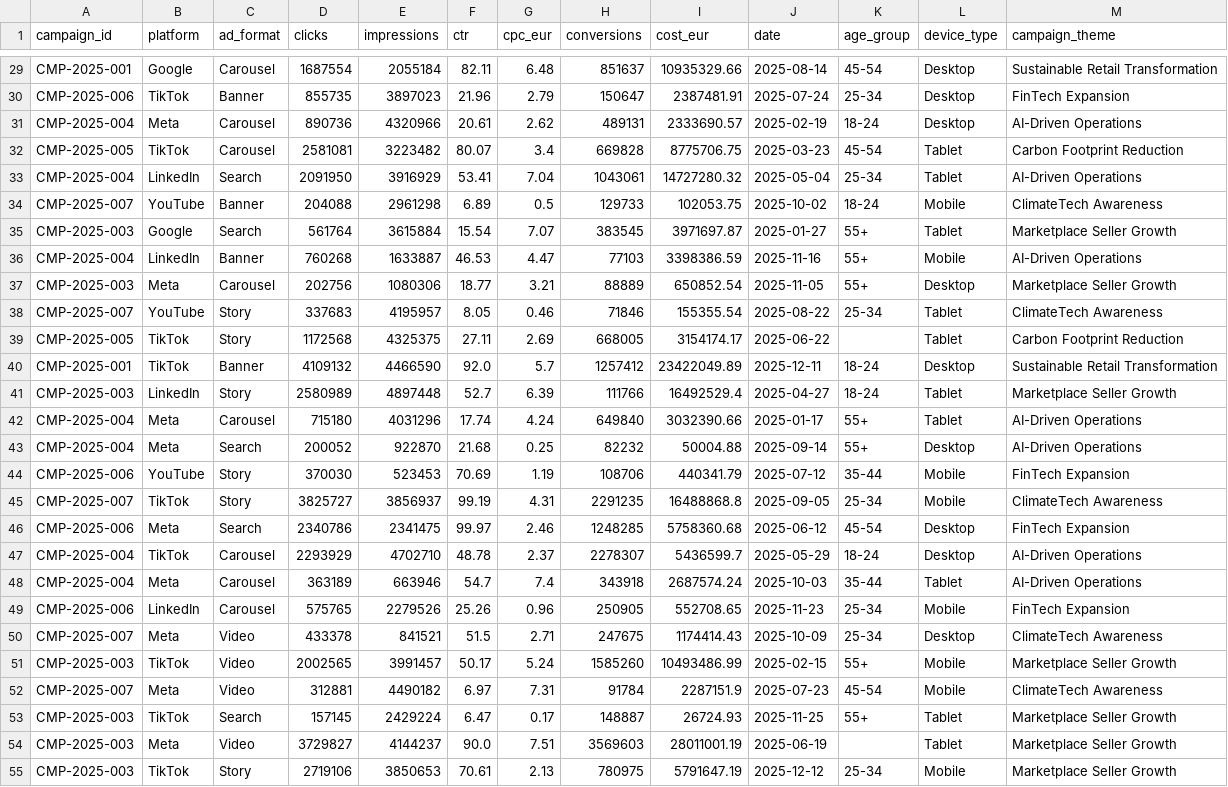
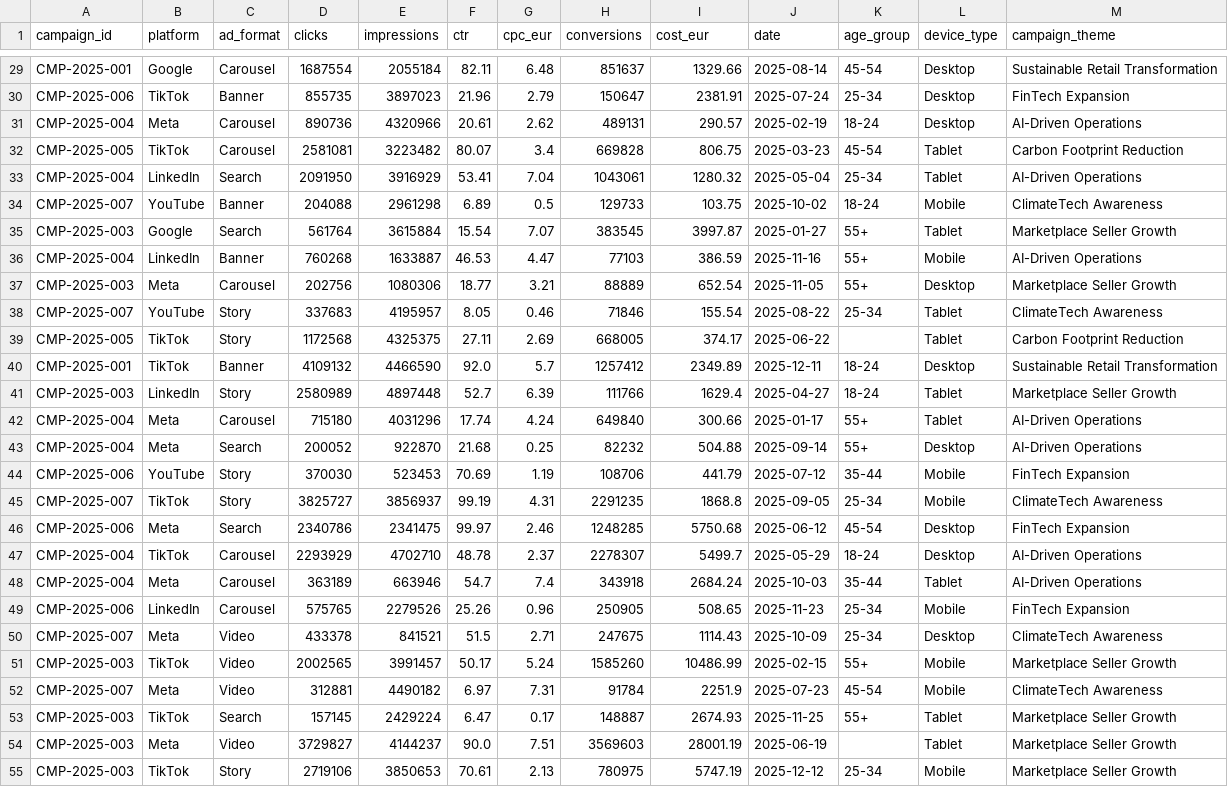
Before and after one commit to LoekBaken/beeckestijn-training, a CSV file: DIGITAL_ADS.csv, drawn as a sheet; only a part is shown, gaps mark what is left out; the diff covers the shown part only; the diff names each change by its address in the sheet, - before the commit and + after, or states it on an @@ line.

```diff
--- a/DIGITAL_ADS.csv
+++ b/DIGITAL_ADS.csv
-I29 (cost_eur): 10935329.66
+I29 (cost_eur): 1329.66
-I30 (cost_eur): 2387481.91
+I30 (cost_eur): 2381.91
-I31 (cost_eur): 2333690.57
+I31 (cost_eur): 290.57
-I32 (cost_eur): 8775706.75
+I32 (cost_eur): 806.75
-I33 (cost_eur): 14727280.32
+I33 (cost_eur): 1280.32
-I34 (cost_eur): 102053.75
+I34 (cost_eur): 103.75
-I35 (cost_eur): 3971697.87
+I35 (cost_eur): 3997.87
-I36 (cost_eur): 3398386.59
+I36 (cost_eur): 386.59
-I37 (cost_eur): 650852.54
+I37 (cost_eur): 652.54
-I38 (cost_eur): 155355.54
+I38 (cost_eur): 155.54
-I39 (cost_eur): 3154174.17
+I39 (cost_eur): 374.17
-I40 (cost_eur): 23422049.89
+I40 (cost_eur): 2349.89
-I41 (cost_eur): 16492529.4
+I41 (cost_eur): 1629.4
-I42 (cost_eur): 3032390.66
+I42 (cost_eur): 300.66
-I43 (cost_eur): 50004.88
+I43 (cost_eur): 504.88
-I44 (cost_eur): 440341.79
+I44 (cost_eur): 441.79
-I45 (cost_eur): 16488868.8
+I45 (cost_eur): 1868.8
-I46 (cost_eur): 5758360.68
+I46 (cost_eur): 5750.68
-I47 (cost_eur): 5436599.7
+I47 (cost_eur): 5499.7
-I48 (cost_eur): 2687574.24
+I48 (cost_eur): 2684.24
-I49 (cost_eur): 552708.65
+I49 (cost_eur): 508.65
-I50 (cost_eur): 1174414.43
+I50 (cost_eur): 1114.43
-I51 (cost_eur): 10493486.99
+I51 (cost_eur): 10486.99
-I52 (cost_eur): 2287151.9
+I52 (cost_eur): 2251.9
-I53 (cost_eur): 26724.93
+I53 (cost_eur): 2674.93
-I54 (cost_eur): 28011001.19
+I54 (cost_eur): 28001.19
-I55 (cost_eur): 5791647.19
+I55 (cost_eur): 5747.19
```
Also changed, not shown: 85 edited cells elsewhere in this file.
